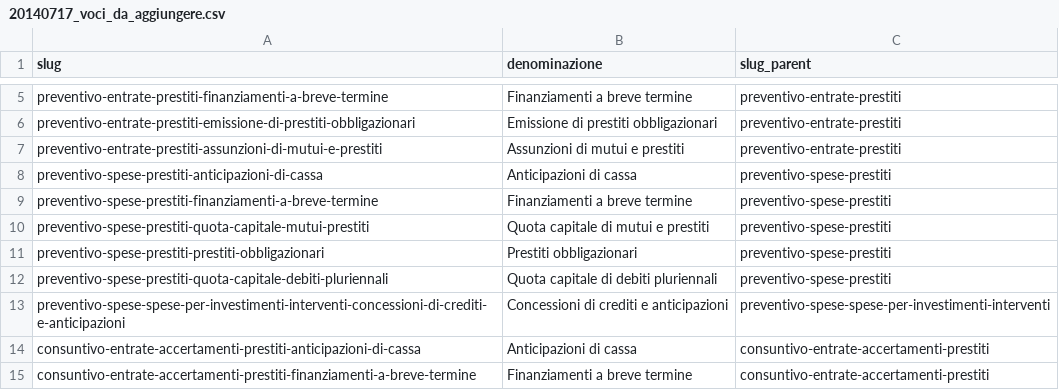
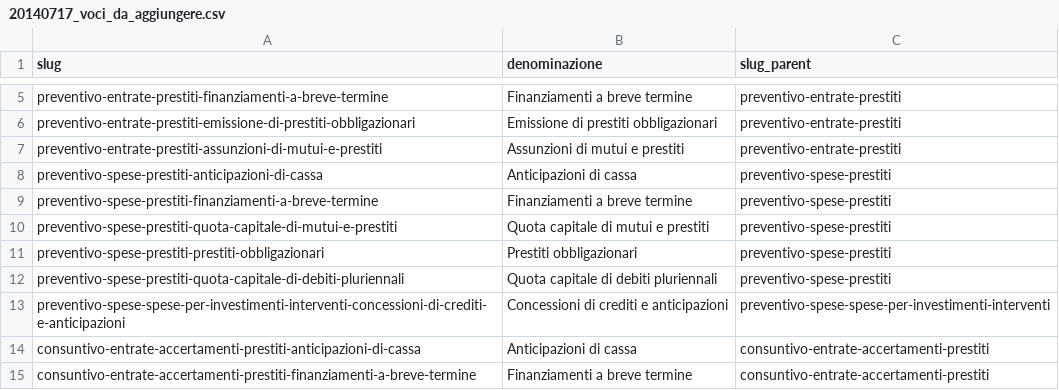
Before and after one commit to DeppSRL/open_bilanci, a CSV file: bilanci_project/data/20140717_voci_da_aggiungere.csv, drawn as a sheet; only a part is shown, gaps mark what is left out.

```diff
--- a/bilanci_project/data/20140717_voci_da_aggiungere.csv
+++ b/bilanci_project/data/20140717_voci_da_aggiungere.csv
@@ -9,5 +9,5 @@ preventivo-spese-prestiti-anticipazioni-di-cassa,Anticipazioni di cassa,preventi
 preventivo-spese-prestiti-finanziamenti-a-breve-termine,Finanziamenti a breve termine,preventivo-spese-prestiti
-preventivo-spese-prestiti-quota-capitale-mutui-prestiti,Quota capitale di mutui e prestiti,preventivo-spese-prestiti
+preventivo-spese-prestiti-quota-capitale-di-mutui-e-prestiti,Quota capitale di mutui e prestiti,preventivo-spese-prestiti
 preventivo-spese-prestiti-prestiti-obbligazionari,Prestiti obbligazionari,preventivo-spese-prestiti
-preventivo-spese-prestiti-quota-capitale-debiti-pluriennali,Quota capitale di debiti pluriennali,preventivo-spese-prestiti
+preventivo-spese-prestiti-quota-capitale-di-debiti-pluriennali,Quota capitale di debiti pluriennali,preventivo-spese-prestiti
 preventivo-spese-spese-per-investimenti-interventi-concessioni-di-crediti-e-anticipazioni,Concessioni di crediti e anticipazioni,preventivo-spese-spese-per-investimenti-interventi
```
Also changed, not shown: bilanci_project/data/gdocs_csv_cache/simple_map/consuntivo.csv, bilanci_project/data/gdocs_csv_cache/simple_map/preventivo.csv, 8 other files.
